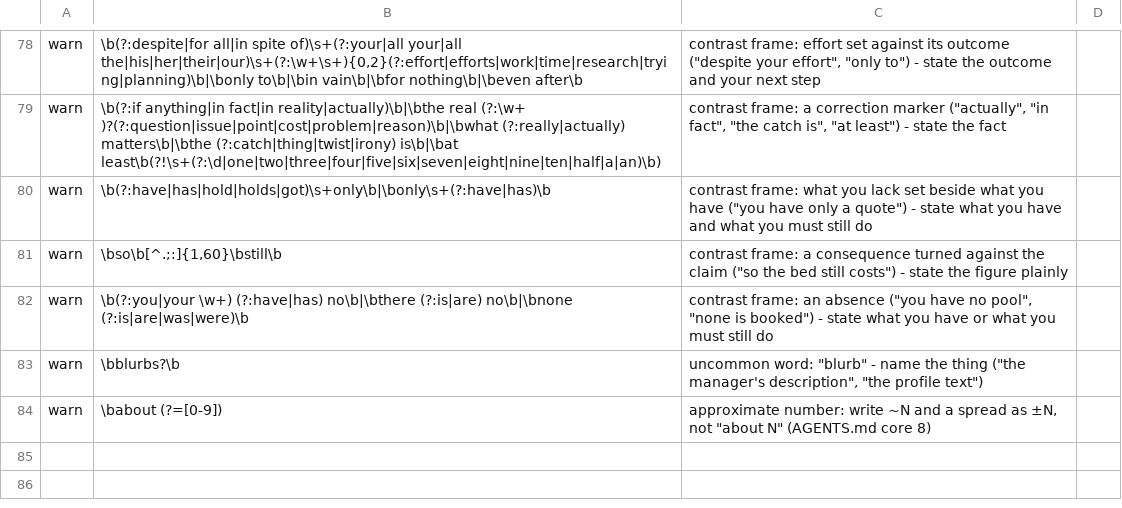
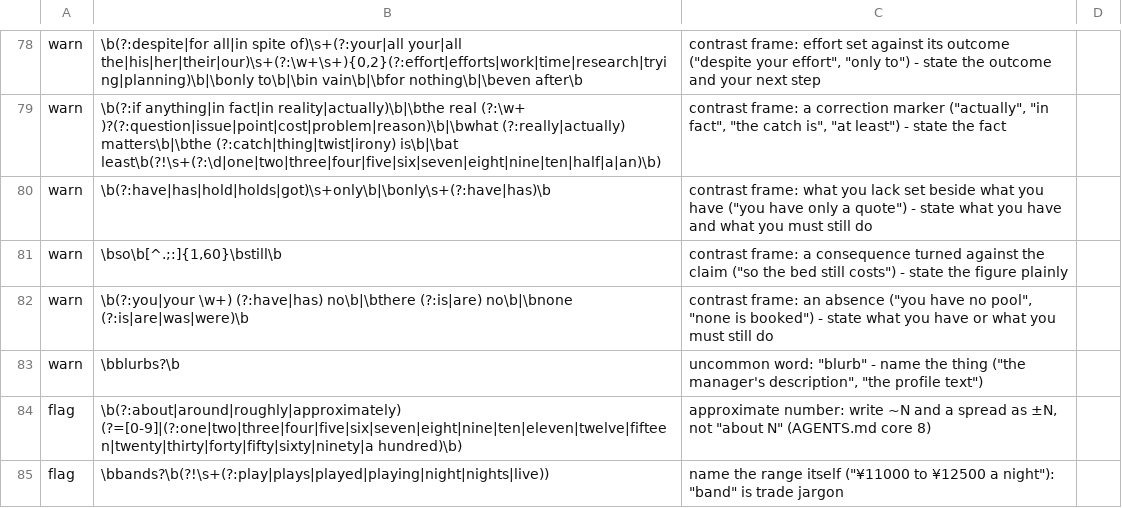
Before and after one commit to agilebean/agentkit, a TSV file: robot_markers.tsv, drawn as a sheet; only a part is shown, gaps mark what is left out.

```diff
--- a/robot_markers.tsv
+++ b/robot_markers.tsv
@@ -83,2 +83,3 @@ warn	\b(?:you|your \w+) (?:have|has) no\b|\bthere (?:is|are) no\b|\bnone (?:is|a
 warn	\bblurbs?\b	uncommon word: "blurb" - name the thing ("the manager's description", "the profile text")
-warn	\babout (?=[0-9])	approximate number: write ~N and a spread as ±N, not "about N" (AGENTS.md core 8)
+flag	\b(?:about|around|roughly|approximately) (?=[0-9]|(?:one|two|three|four|five|six|seven|eight|nine|ten|eleven|twelve|fifteen|twenty|thirty|forty|fifty|sixty|ninety|a hundred)\b)	approximate number: write ~N and a spread as ±N, not "about N" (AGENTS.md core 8)
+flag	\bbands?\b(?!\s+(?:play|plays|played|playing|night|nights|live))	name the range itself ("¥11000 to ¥12500 a night"): "band" is trade jargon
```
Also changed, not shown: 10 other files.
